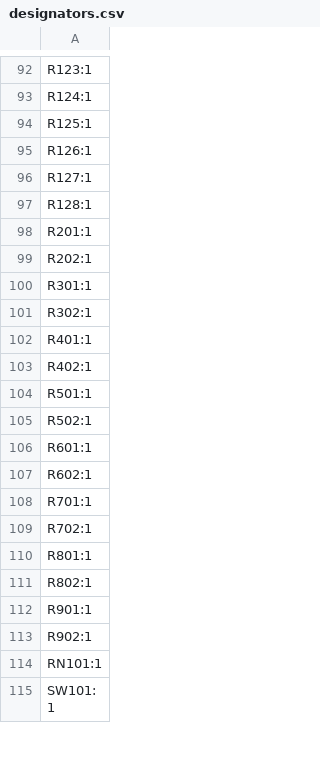
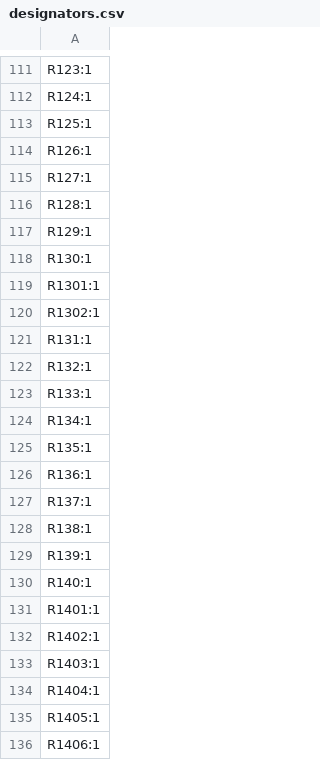
Before and after one commit to kunichiko/X68k-3mode-fdd-adapter, a CSV file: KiCAD/X68k-3mode-fdd-adapter/production/designators.csv, drawn as a sheet; only a part is shown, gaps mark what is left out; the shorter side is filled out with more unchanged rows; the diff covers the shown part only.

```diff
--- a/KiCAD/X68k-3mode-fdd-adapter/production/designators.csv
+++ b/KiCAD/X68k-3mode-fdd-adapter/production/designators.csv
@@ -97 +116,21 @@ R127:1
 R128:1
+R129:1
+R130:1
+R1301:1
+R1302:1
+R131:1
+R132:1
+R133:1
+R134:1
+R135:1
+R136:1
+R137:1
+R138:1
+R139:1
+R140:1
+R1401:1
+R1402:1
+R1403:1
+R1404:1
+R1405:1
+R1406:1
```
Also changed, not shown: 61 added rows, 15 removed rows and 25 edited cells elsewhere in this file, KiCAD/X68k-3mode-fdd-adapter/production/bom.csv, KiCAD/X68k-3mode-fdd-adapter/production/positions.csv, 19 other files.
